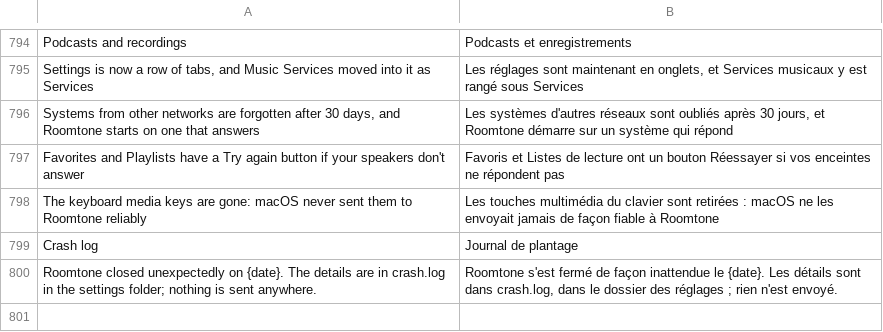
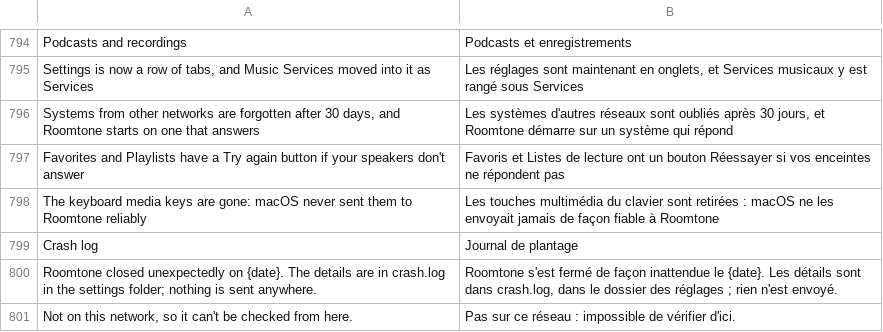
Before and after one commit to ChrispyGee/Roomtone, a TSV file: locales/fr.tsv, drawn as a sheet; only a part is shown, gaps mark what is left out.

```diff
--- a/locales/fr.tsv
+++ b/locales/fr.tsv
@@ -800 +800,2 @@ Crash log	Journal de plantage
 Roomtone closed unexpectedly on {date}. The details are in crash.log in the settings folder; nothing is sent anywhere.	Roomtone s'est fermé de façon inattendue le {date}. Les détails sont dans crash.log, dans le dossier des réglages ; rien n'est envoyé.
+Not on this network, so it can't be checked from here.	Pas sur ce réseau : impossible de vérifier d'ici.
```
Also changed, not shown: locales/de.tsv, locales/es.tsv, 6 other files.
